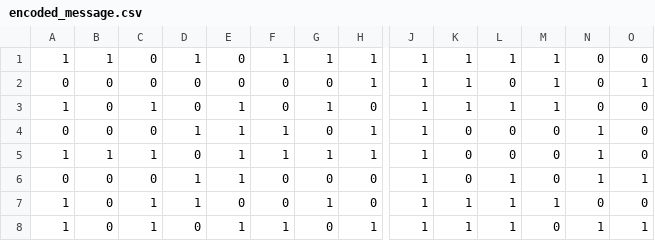
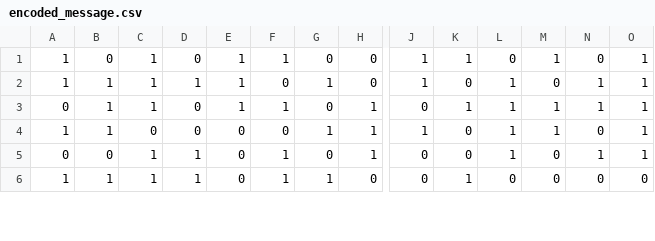
Before and after one commit to williamzheng0711/linked-loop-code, a CSV file: encoded_message.csv, drawn as a sheet; only a part is shown, gaps mark what is left out; removed rows and columns are numbered as before the commit, all else as after; rows hold the shown columns only; the diff covers the shown part only; the diff names each change by its address in the sheet, - before the commit and + after, or states it on an @@ line.

```diff
--- a/encoded_message.csv
+++ b/encoded_message.csv
-row 1: 1 | 1 | 0 | 1 | 0 | 1 | 1 | 1 | 1 | 1 | 1 | 1 | 0 | 0
-row 2: 0 | 0 | 0 | 0 | 0 | 0 | 0 | 1 | 1 | 1 | 0 | 1 | 0 | 1
-F1: 0
+F1: 1
-G1: 1
+G1: 0
-L1: 1
+L1: 0
-O1: 0
+O1: 1
+row 2: 1 | 1 | 1 | 1 | 1 | 0 | 1 | 0 | 1 | 0 | 1 | 0 | 1 | 1
-B3: 0
+B3: 1
-C3: 0
+C3: 1
-D3: 1
+D3: 0
-J3: 1
+J3: 0
-K3: 0
+K3: 1
-L3:L4: 0
+L3:L4: 1
-M3:M4: 0
+M3:M4: 1
-O3:O4: 0
+O3:O4: 1
-C4: 1
+C4: 0
-E4:E5: 1
+E4:E5: 0
-F4: 1
+F4: 0
-N4: 1
+N4: 0
-C5: 0
+C5: 1
-F5:F6: 0
+F5:F6: 1
-H5: 0
+H5: 1
-J5:J6: 1
+J5:J6: 0
-B6: 0
+B6: 1
-L6: 1
+L6: 0
-M6: 1
+M6: 0
-row 8: 1 | 0 | 1 | 0 | 1 | 1 | 0 | 1 | 1 | 1 | 1 | 0 | 1 | 1
```
Also changed, not shown: 2 added rows and 48 edited cells elsewhere in this file, 2 other files.
